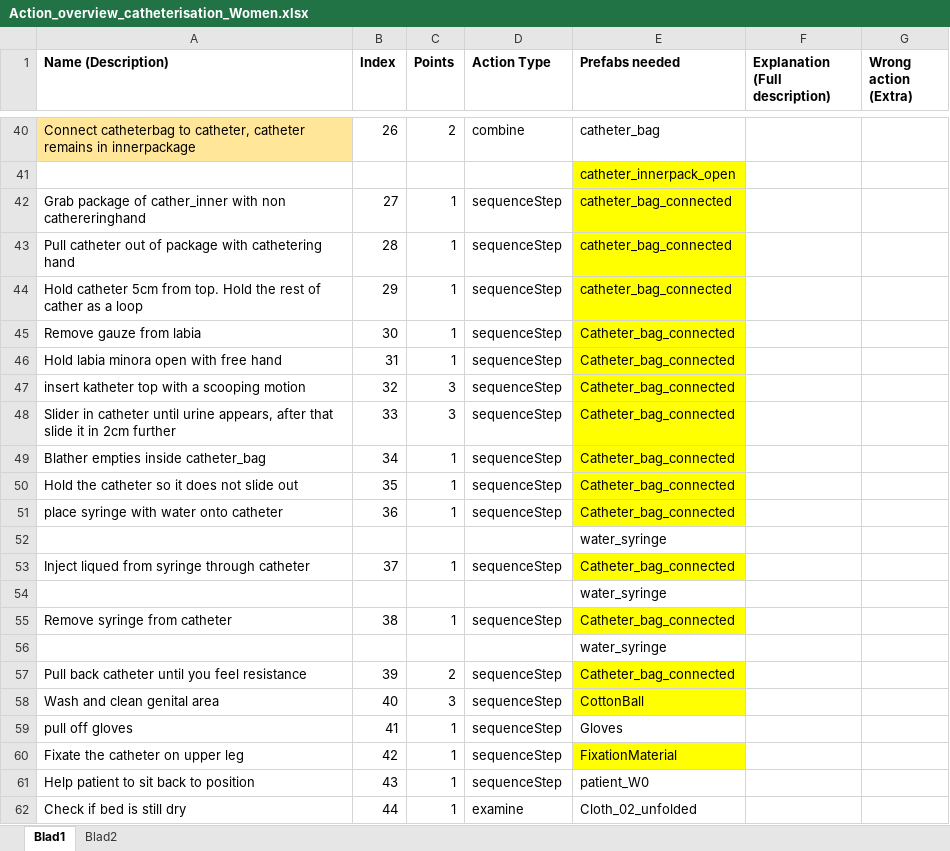
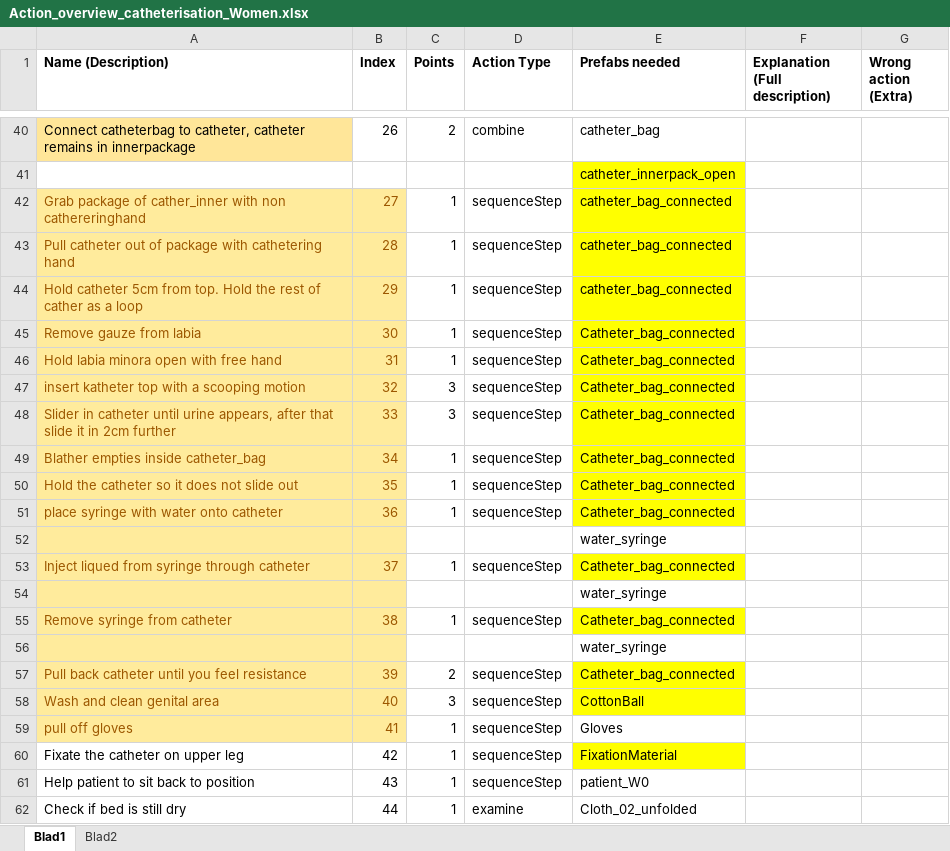
Before and after one commit to GijsTempel/care-up, an Excel workbook: Protocol_preparation Files/Actions_overviews/Action_overview_catheterisation_Women.xlsx, sheet Blad1, drawn as a sheet; only a part is shown, gaps mark what is left out; values as stored, in another font and other column widths than the file's, no borders; the diff names each change by its address in the sheet, - before the commit and + after, or states it on an @@ line.

```diff
--- a/Protocol_preparation Files/Actions_overviews/Action_overview_catheterisation_Women.xlsx (sheet Blad1)
+++ b/Protocol_preparation Files/Actions_overviews/Action_overview_catheterisation_Women.xlsx (sheet Blad1)
-A42:B59 fill: none
+A42:B59 fill: #FFEB9C
-A42:B51 text colour: black
+A42:B51 text colour: #9C5700
-A53:B53 text colour: black
+A53:B53 text colour: #9C5700
-A55:B55 text colour: black
+A55:B55 text colour: #9C5700
-A57:B59 text colour: black
+A57:B59 text colour: #9C5700
```
Also changed, not shown: 5 other files.
